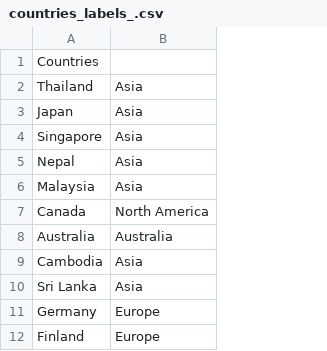
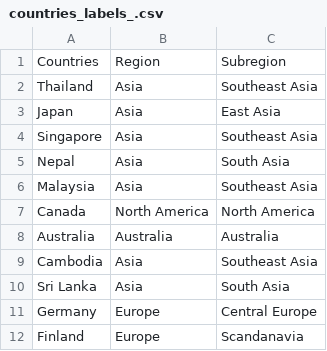
Before and after one commit to rtwillett/COVID-19, a CSV file: additional_data/countries_labels_.csv, drawn as a sheet; only a part is shown; the diff names each change by its address in the sheet, - before the commit and + after, or states it on an @@ line.

Commit message:
Data update

```diff
--- a/additional_data/countries_labels_.csv
+++ b/additional_data/countries_labels_.csv
+column C, rows 1-12: Subregion | Southeast Asia | East Asia | Southeast Asia | South Asia | Southeast Asia | North America | Australia | Southeast Asia | South Asia | Central Europe | Scandanavia
-B1: (empty)
+B1: Region
```
Also changed, not shown: 6 other files.
